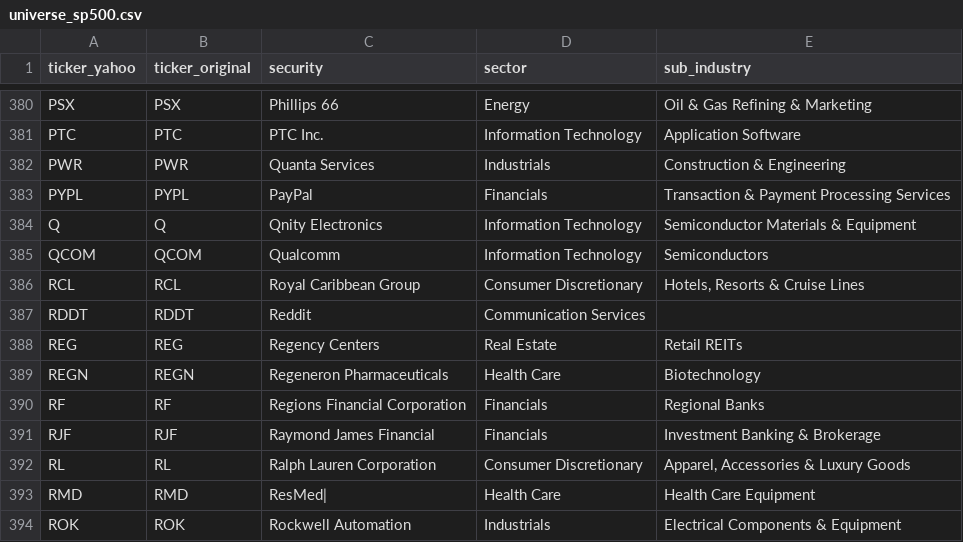
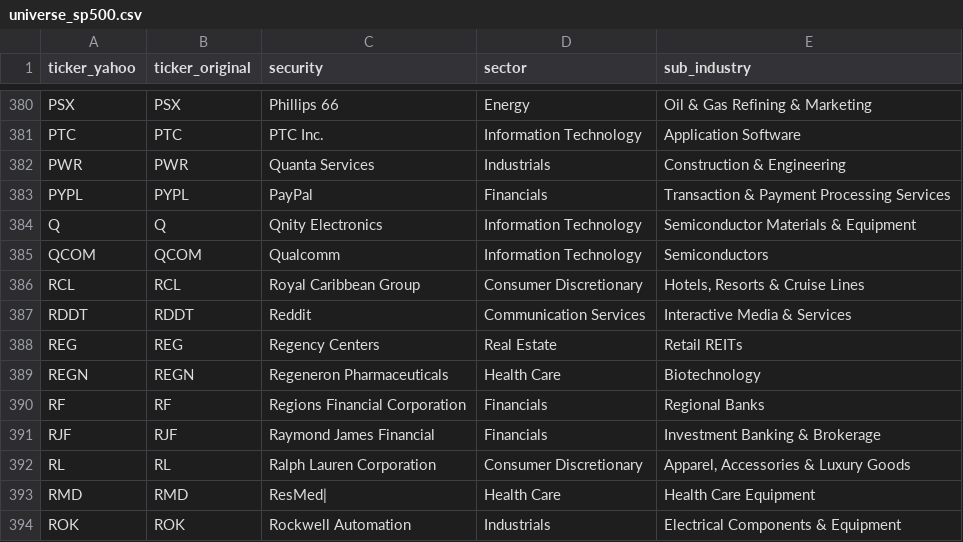
Before and after one commit to vittok/stare, a CSV file: data/universe_sp500.csv, drawn as a sheet; only a part is shown, gaps mark what is left out.

```diff
--- a/data/universe_sp500.csv
+++ b/data/universe_sp500.csv
@@ -386,3 +386,3 @@ QCOM,QCOM,Qualcomm,Information Technology,Semiconductors
 RCL,RCL,Royal Caribbean Group,Consumer Discretionary,"Hotels, Resorts & Cruise Lines"
-RDDT,RDDT,Reddit,Communication Services,
+RDDT,RDDT,Reddit,Communication Services,Interactive Media & Services
 REG,REG,Regency Centers,Real Estate,Retail REITs
```
Also changed, not shown: reports/region_dashboard_top_active.csv, 8 other files.
